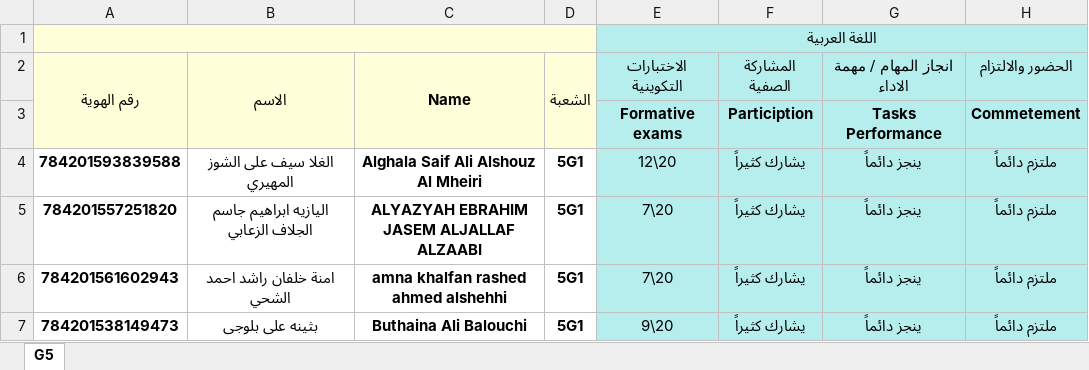
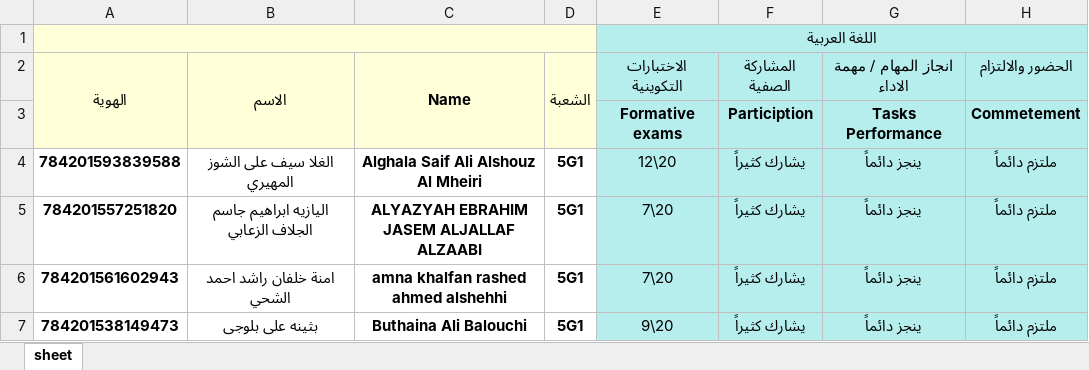
Before and after one commit to zayed-complex/board, an Excel workbook: backend/data/studentsg.xlsx, sheet sheet, drawn as a sheet; only a part is shown; values as stored, in another font and other column widths than the file's, no borders; the diff names each change by its address in the sheet, - before the commit and + after, or states it on an @@ line.

```diff
--- a/backend/data/studentsg.xlsx (sheet sheet)
+++ b/backend/data/studentsg.xlsx (sheet sheet)
-sheet tab: G5
+sheet tab: sheet
-A2: رقم الهوية
+A2: الهوية
```
Also changed, not shown: backend/data/students.xlsx, 1 other file.
